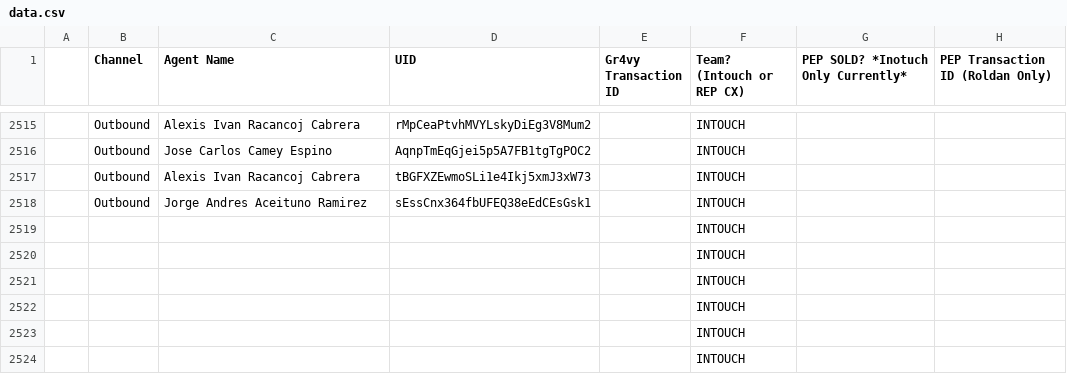
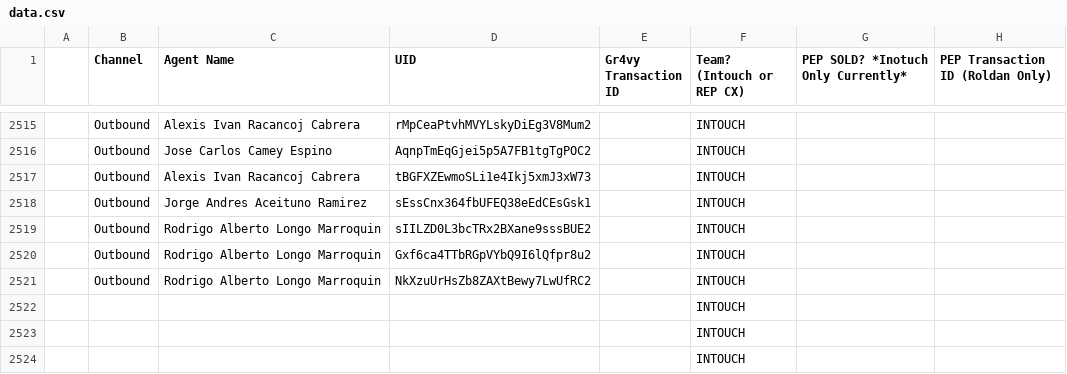
Before and after one commit to joshuawagner-create/leaderboard-data, a CSV file: data.csv, drawn as a sheet; only a part is shown, gaps mark what is left out; removed rows and columns are numbered as before the commit, all else as after; the diff names each change by its address in the sheet, - before the commit and + after, or states it on an @@ line.

Commit message:
Update leaderboard data 2026-10-20T15:59:06.749Z

```diff
--- a/data.csv
+++ b/data.csv
-row 2519:  |  |  |  |  | INTOUCH
-row 2520:  |  |  |  |  | INTOUCH
-row 2521:  |  |  |  |  | INTOUCH
+row 2519:  | Outbound | Rodrigo Alberto Longo Marroquin | sIILZD0L3bcTRx2BXane9sssBUE2 |  | INTOUCH
+row 2520:  | Outbound | Rodrigo Alberto Longo Marroquin | Gxf6ca4TTbRGpVYbQ9I6lQfpr8u2 |  | INTOUCH
+row 2521:  | Outbound | Rodrigo Alberto Longo Marroquin | NkXzuUrHsZb8ZAXtBewy7LwUfRC2 |  | INTOUCH
```
